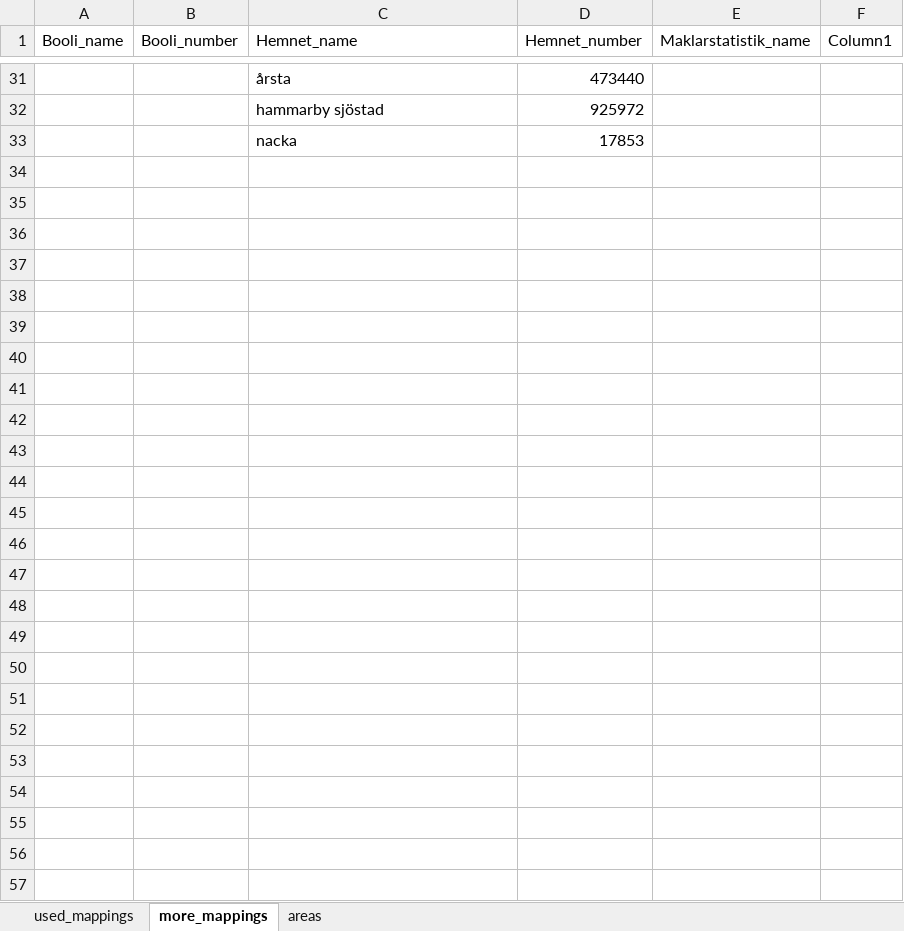
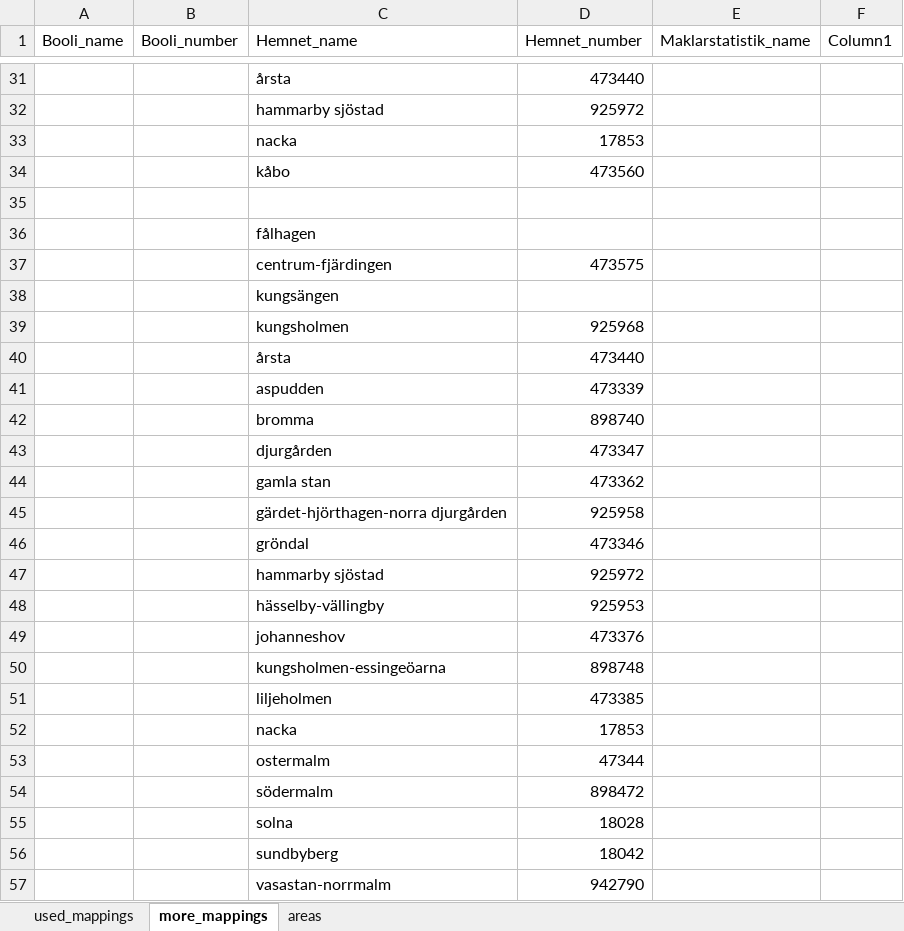
Before and after one commit to Dee-L/apartment_shopping, an Excel workbook: 06_inputs/Mappings.xlsx, sheet more_mappings, drawn as a sheet; only a part is shown, gaps mark what is left out; values as stored, in another font and other column widths than the file's, no borders; conditional formats and table styles not drawn; the diff names each change by its address in the sheet, - before the commit and + after, or states it on an @@ line.

```diff
--- a/06_inputs/Mappings.xlsx (sheet more_mappings)
+++ b/06_inputs/Mappings.xlsx (sheet more_mappings)
+row 34:  |  | kåbo | 473560
+row 35: (empty)
+row 36:  |  | fålhagen
+row 37:  |  | centrum-fjärdingen | 473575
+row 38:  |  | kungsängen
+row 39:  |  | kungsholmen | 925968
+row 40:  |  | årsta | 473440
+row 41:  |  | aspudden | 473339
+row 42:  |  | bromma | 898740
+row 43:  |  | djurgården | 473347
+row 44:  |  | gamla stan | 473362
+row 45:  |  | gärdet-hjörthagen-norra djurgården | 925958
+row 46:  |  | gröndal | 473346
+row 47:  |  | hammarby sjöstad | 925972
+row 48:  |  | hässelby-vällingby | 925953
+row 49:  |  | johanneshov | 473376
+row 50:  |  | kungsholmen-essingeöarna | 898748
+row 51:  |  | liljeholmen | 473385
+row 52:  |  | nacka | 17853
+row 53:  |  | ostermalm | 47344
+row 54:  |  | södermalm | 898472
+row 55:  |  | solna | 18028
+row 56:  |  | sundbyberg | 18042
+row 57:  |  | vasastan-norrmalm | 942790
```
Also changed, not shown: sheet used_mappings, 5 other files.
